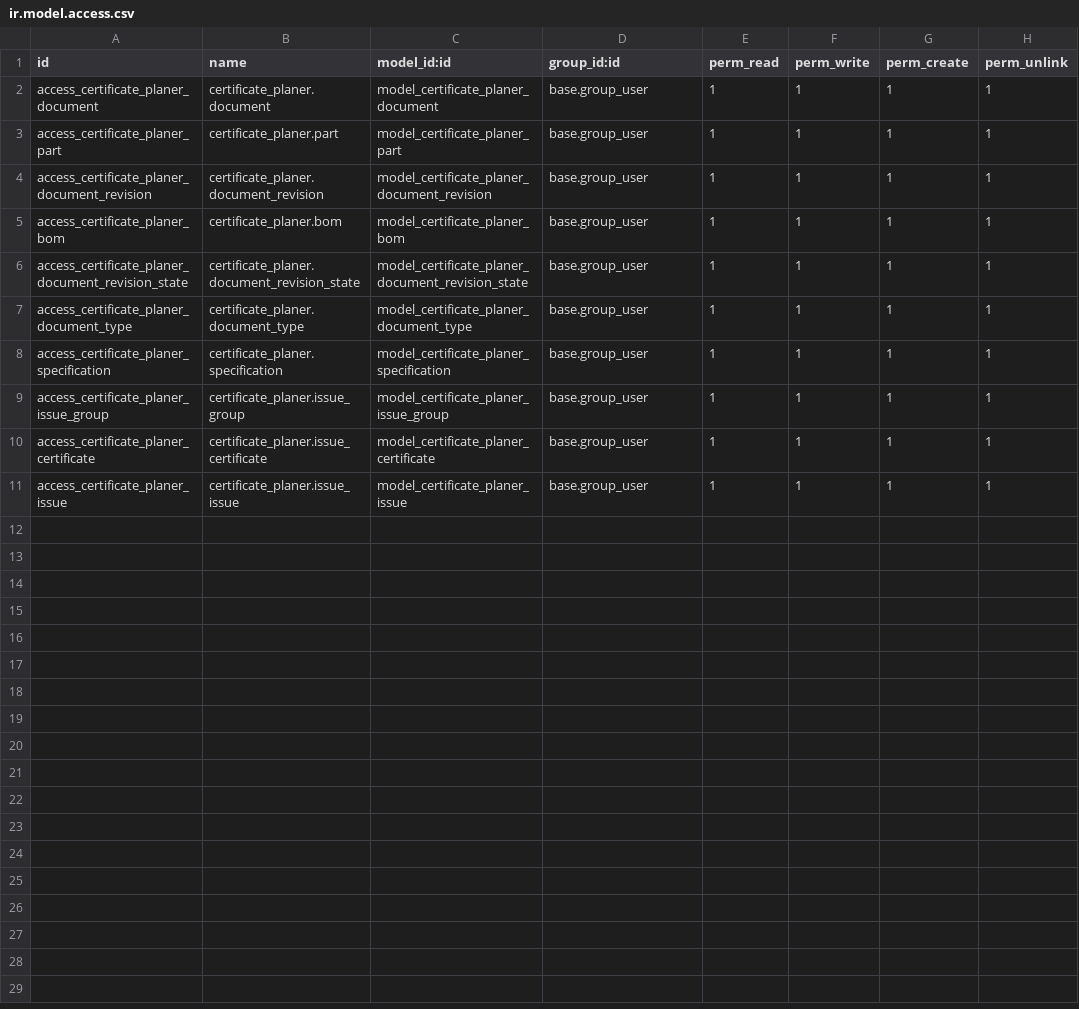
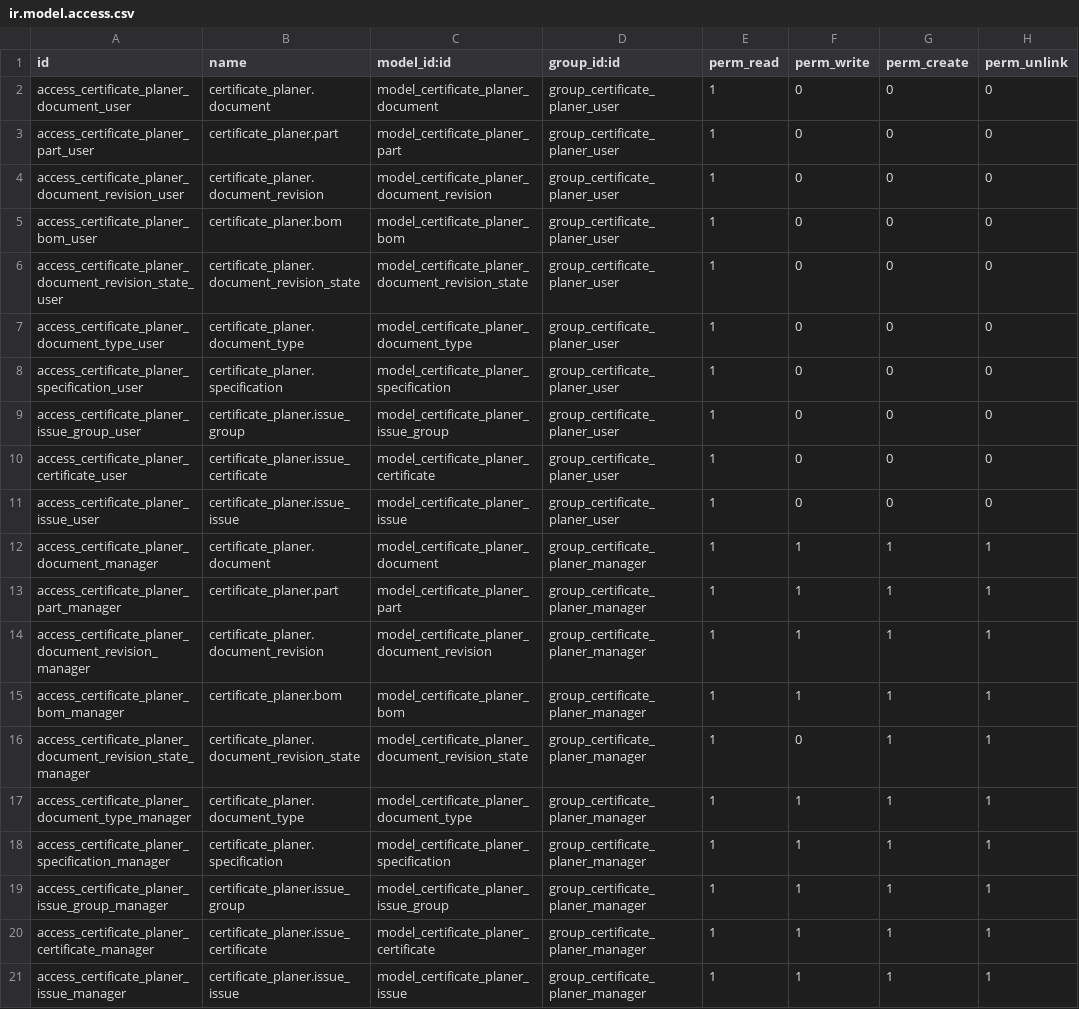
Before and after one commit to Mint-System/Certificate-Planner, a CSV file: security/ir.model.access.csv, drawn as a sheet.

Commit message:
set group and user permissions

```diff
--- a/security/ir.model.access.csv
+++ b/security/ir.model.access.csv
@@ -1,11 +1,21 @@
 id,name,model_id:id,group_id:id,perm_read,perm_write,perm_create,perm_unlink
-access_certificate_planer_document,certificate_planer.document,model_certificate_planer_document,base.group_user,1,1,1,1
-access_certificate_planer_part,certificate_planer.part,model_certificate_planer_part,base.group_user,1,1,1,1
-access_certificate_planer_document_revision,certificate_planer.document_revision,model_certificate_planer_document_revision,base.group_user,1,1,1,1
-access_certificate_planer_bom,certificate_planer.bom,model_certificate_planer_bom,base.group_user,1,1,1,1
-access_certificate_planer_document_revision_state,certificate_planer.document_revision_state,model_certificate_planer_document_revision_state,base.group_user,1,1,1,1
-access_certificate_planer_document_type,certificate_planer.document_type,model_certificate_planer_document_type,base.group_user,1,1,1,1
-access_certificate_planer_specification,certificate_planer.specification,model_certificate_planer_specification,base.group_user,1,1,1,1
-access_certificate_planer_issue_group,certificate_planer.issue_group,model_certificate_planer_issue_group,base.group_user,1,1,1,1
-access_certificate_planer_certificate,certificate_planer.issue_certificate,model_certificate_planer_certificate,base.group_user,1,1,1,1
-access_certificate_planer_issue,certificate_planer.issue_issue,model_certificate_planer_issue,base.group_user,1,1,1,1
+access_certificate_planer_document_user,certificate_planer.document,model_certificate_planer_document,group_certificate_planer_user,1,0,0,0
+access_certificate_planer_part_user,certificate_planer.part,model_certificate_planer_part,group_certificate_planer_user,1,0,0,0
+access_certificate_planer_document_revision_user,certificate_planer.document_revision,model_certificate_planer_document_revision,group_certificate_planer_user,1,0,0,0
+access_certificate_planer_bom_user,certificate_planer.bom,model_certificate_planer_bom,group_certificate_planer_user,1,0,0,0
+access_certificate_planer_document_revision_state_user,certificate_planer.document_revision_state,model_certificate_planer_document_revision_state,group_certificate_planer_user,1,0,0,0
+access_certificate_planer_document_type_user,certificate_planer.document_type,model_certificate_planer_document_type,group_certificate_planer_user,1,0,0,0
+access_certificate_planer_specification_user,certificate_planer.specification,model_certificate_planer_specification,group_certificate_planer_user,1,0,0,0
+access_certificate_planer_issue_group_user,certificate_planer.issue_group,model_certificate_planer_issue_group,group_certificate_planer_user,1,0,0,0
+access_certificate_planer_certificate_user,certificate_planer.issue_certificate,model_certificate_planer_certificate,group_certificate_planer_user,1,0,0,0
+access_certificate_planer_issue_user,certificate_planer.issue_issue,model_certificate_planer_issue,group_certificate_planer_user,1,0,0,0
+access_certificate_planer_document_manager,certificate_planer.document,model_certificate_planer_document,group_certificate_planer_manager,1,1,1,1
+access_certificate_planer_part_manager,certificate_planer.part,model_certificate_planer_part,group_certificate_planer_manager,1,1,1,1
+access_certificate_planer_document_revision_manager,certificate_planer.document_revision,model_certificate_planer_document_revision,group_certificate_planer_manager,1,1,1,1
+access_certificate_planer_bom_manager,certificate_planer.bom,model_certificate_planer_bom,group_certificate_planer_manager,1,1,1,1
+access_certificate_planer_document_revision_state_manager,certificate_planer.document_revision_state,model_certificate_planer_document_revision_state,group_certificate_planer_manager,1,0,1,1
+access_certificate_planer_document_type_manager,certificate_planer.document_type,model_certificate_planer_document_type,group_certificate_planer_manager,1,1,1,1
+access_certificate_planer_specification_manager,certificate_planer.specification,model_certificate_planer_specification,group_certificate_planer_manager,1,1,1,1
+access_certificate_planer_issue_group_manager,certificate_planer.issue_group,model_certificate_planer_issue_group,group_certificate_planer_manager,1,1,1,1
+access_certificate_planer_certificate_manager,certificate_planer.issue_certificate,model_certificate_planer_certificate,group_certificate_planer_manager,1,1,1,1
+access_certificate_planer_issue_manager,certificate_planer.issue_issue,model_certificate_planer_issue,group_certificate_planer_manager,1,1,1,1
```
Also changed, not shown: 3 other files.
